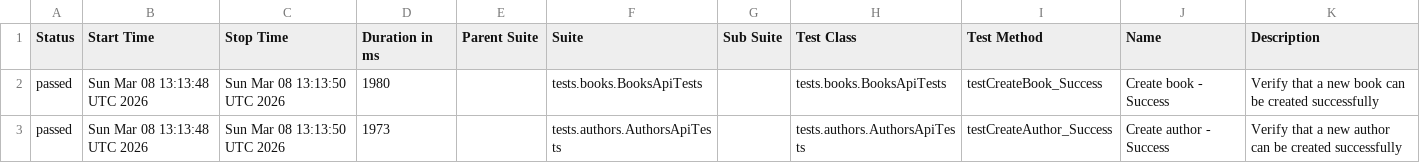
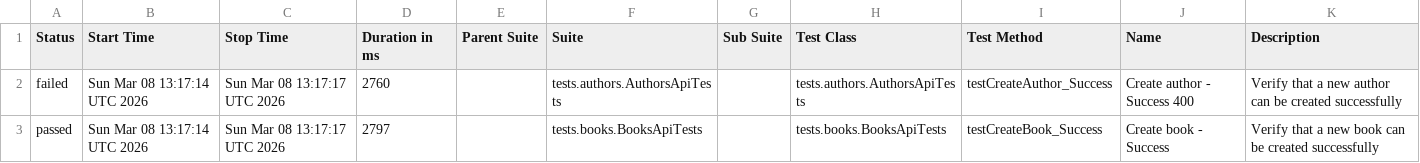
Before and after one commit to GalynaUdaltsova/bookstore-api-tests, a CSV file: data/suites.csv, drawn as a sheet.

```diff
--- a/data/suites.csv
+++ b/data/suites.csv
@@ -1,3 +1,3 @@
 "Status","Start Time","Stop Time","Duration in ms","Parent Suite","Suite","Sub Suite","Test Class","Test Method","Name","Description"
-"passed","Sun Mar 08 13:13:48 UTC 2026","Sun Mar 08 13:13:50 UTC 2026","1980","","tests.books.BooksApiTests","","tests.books.BooksApiTests","testCreateBook_Success","Create book - Success","Verify that a new book can be created successfully"
-"passed","Sun Mar 08 13:13:48 UTC 2026","Sun Mar 08 13:13:50 UTC 2026","1973","","tests.authors.AuthorsApiTests","","tests.authors.AuthorsApiTests","testCreateAuthor_Success","Create author - Success","Verify that a new author can be created successfully"
+"failed","Sun Mar 08 13:17:14 UTC 2026","Sun Mar 08 13:17:17 UTC 2026","2760","","tests.authors.AuthorsApiTests","","tests.authors.AuthorsApiTests","testCreateAuthor_Success","Create author - Success 400","Verify that a new author can be created successfully"
+"passed","Sun Mar 08 13:17:14 UTC 2026","Sun Mar 08 13:17:17 UTC 2026","2797","","tests.books.BooksApiTests","","tests.books.BooksApiTests","testCreateBook_Success","Create book - Success","Verify that a new book can be created successfully"
```
Also changed, not shown: 37 other files.
